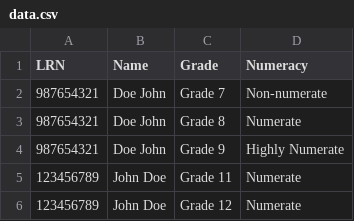
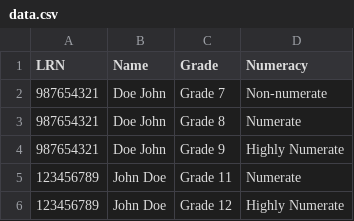
Before and after one commit to LOZLLZ/Student-Portal, a CSV file: data.csv, drawn as a sheet.

Commit message:
Update data.csv

```diff
--- a/data.csv
+++ b/data.csv
@@ -5,2 +5,2 @@
 123456789,John Doe,Grade 11,Numerate
-123456789,John Doe,Grade 12,Numerate
+123456789,John Doe,Grade 12,Highly Numerate
```
